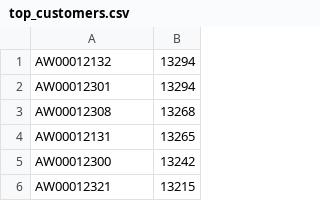
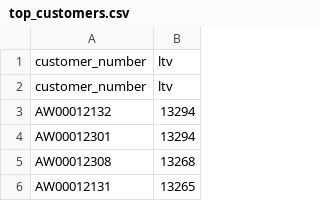
Before and after one commit to dayronknows/sql-retail-analytics, a CSV file: assets/data/top_customers.csv, drawn as a sheet; only a part is shown; the shorter side is filled out with more unchanged rows; the diff names each change by its address in the sheet, - before the commit and + after, or states it on an @@ line.

```diff
--- a/assets/data/top_customers.csv
+++ b/assets/data/top_customers.csv
+row 1: customer_number | ltv
+row 2: customer_number | ltv
```
Also changed, not shown: assets/data/cumulative_sales.csv, assets/data/monthly_trend.csv, 2 other files.
